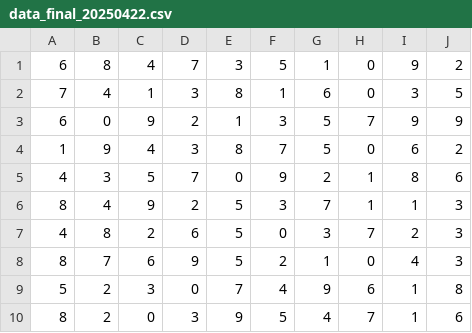
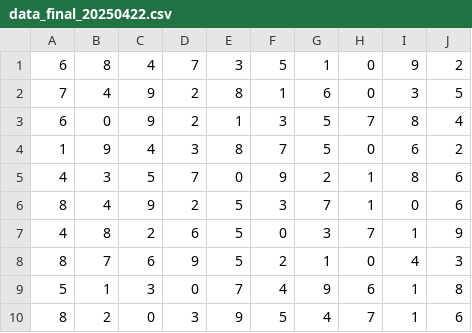
Before and after one commit to francosofia/final_progra_1, a CSV file: parcial/data_final_20250422.csv, drawn as a sheet.

```diff
--- a/parcial/data_final_20250422.csv
+++ b/parcial/data_final_20250422.csv
@@ -1,10 +1,10 @@
 6,8,4,7,3,5,1,0,9,2
-7,4,1,3,8,1,6,0,3,5
-6,0,9,2,1,3,5,7,9,9
+7,4,9,2,8,1,6,0,3,5
+6,0,9,2,1,3,5,7,8,4
 1,9,4,3,8,7,5,0,6,2
 4,3,5,7,0,9,2,1,8,6
-8,4,9,2,5,3,7,1,1,3
-4,8,2,6,5,0,3,7,2,3
+8,4,9,2,5,3,7,1,0,6
+4,8,2,6,5,0,3,7,1,9
 8,7,6,9,5,2,1,0,4,3
-5,2,3,0,7,4,9,6,1,8
+5,1,3,0,7,4,9,6,1,8
 8,2,0,3,9,5,4,7,1,6
```
Also changed, not shown: 5 other files.
